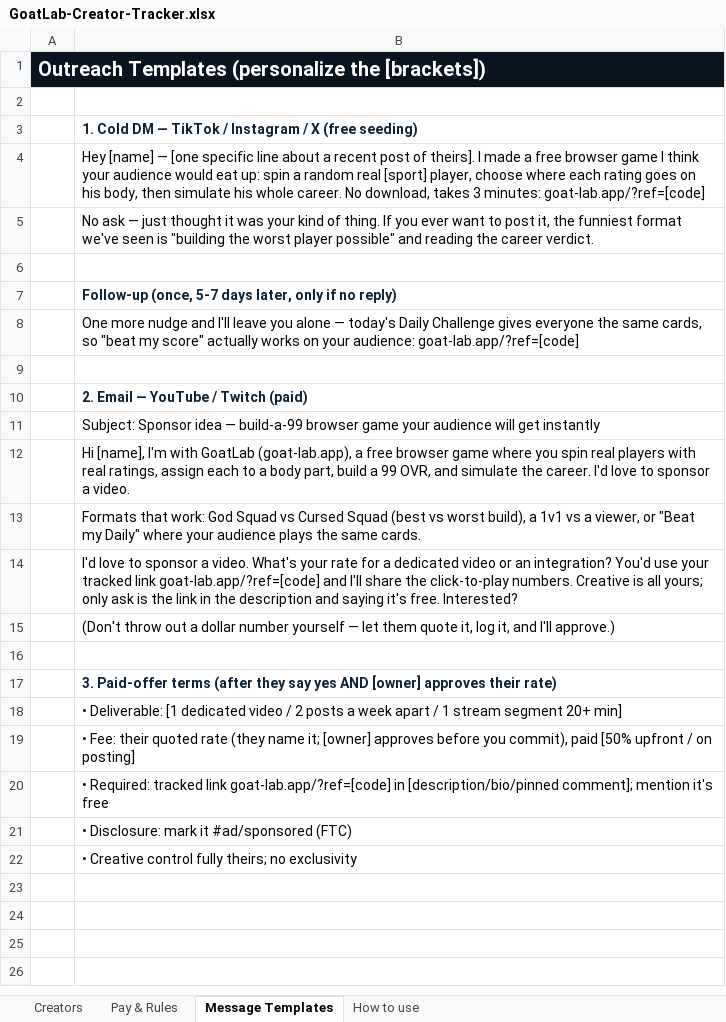
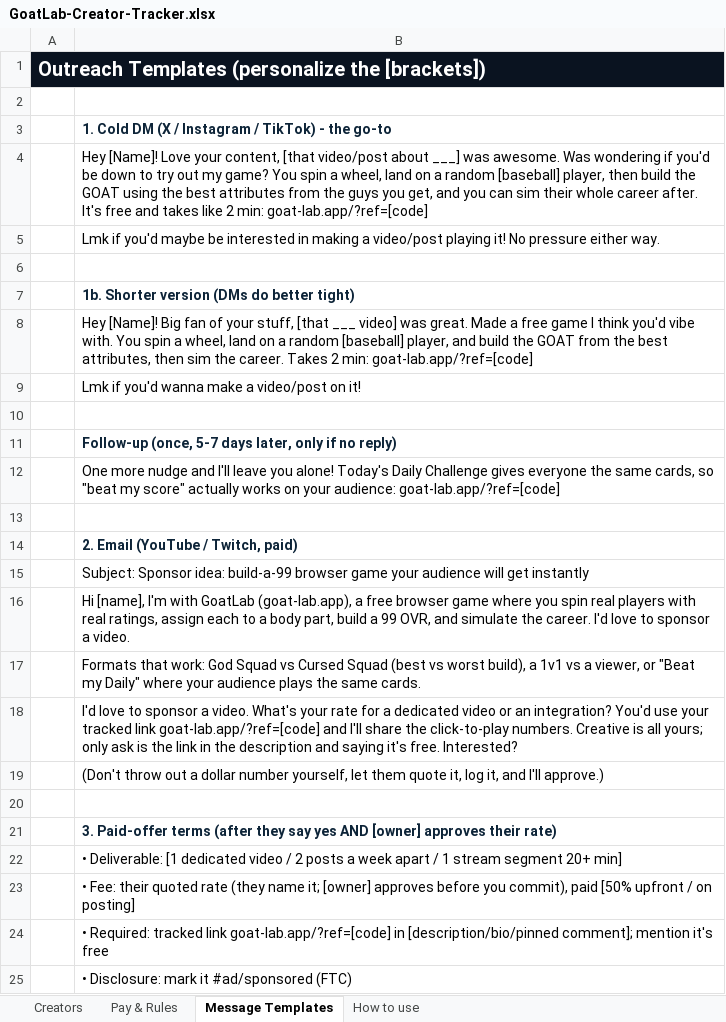
Before and after one commit to mattwolff1234-lab/build-a-pitcher, an Excel workbook: marketing/GoatLab-Creator-Tracker.xlsx, sheet Message Templates, drawn as a sheet; only a part is shown; the shorter side is filled out with more unchanged rows; values as stored, in another font and other column widths than the file's, no borders; addresses are those after the commit; the diff names each change by its address in the sheet, - before the commit and + after, or states it on an @@ line.

```diff
--- a/marketing/GoatLab-Creator-Tracker.xlsx (sheet Message Templates)
+++ b/marketing/GoatLab-Creator-Tracker.xlsx (sheet Message Templates)
-B3: …Cold DM — TikTok / Instagram / X (free seeding)
+B3: …Cold DM (X / Instagram / TikTok) - the go-to
-B4: Hey [name] — [one specific line about a recent post of theirs]. I made a free browser game I think your audience would eat up: spin a random real [sport] player, choose where each rating goes on his body, then simulate his whole career. No download, takes 3 minutes: goat-lab.app/?ref=[code]
+B4: Hey [Name]! Love your content, [that video/post about ___] was awesome. Was wondering if you'd be down to try out my game? You spin a wheel, land on a random [baseball] player, then build the GOAT using the best attributes from the guys you get, and you can sim their whole career after. It's free and takes like 2 min: goat-lab.app/?ref=[code]
-B5: No ask — just thought it was your kind of thing. If you ever want to post it, the funniest format we've seen is "building the worst player possible" and reading the career verdict.
+B5: Lmk if you'd maybe be interested in making a video/post playing it! No pressure either way.
+row 6: (empty)
+row 7:  | 1b. Shorter version (DMs do better tight)
+row 8:  | Hey [Name]! Big fan of your stuff, [that ___ video] was great. Made a free game I think you'd vibe with. You spin a wheel, land on a random [baseball] player, and build the GOAT from the best attributes, then sim the career. Takes 2 min: goat-lab.app/?ref=[code]
+row 9:  | Lmk if you'd wanna make a video/post on it!
-B12: …leave you alone — today's Daily Challenge…
+B12: …leave you alone! Today's Daily Challenge…
-B14: 2. Email — YouTube / Twitch (paid)
+B14: 2. Email (YouTube / Twitch, paid)
-B15: Subject: Sponsor idea — build-a-99 browser…
+B15: Subject: Sponsor idea: build-a-99 browser…
-B19: …dollar number yourself — let them…
+B19: …dollar number yourself, let them…
```
Also changed, not shown: sheet Creators, sheet Pay & Rules, sheet How to use, 2 other files.
